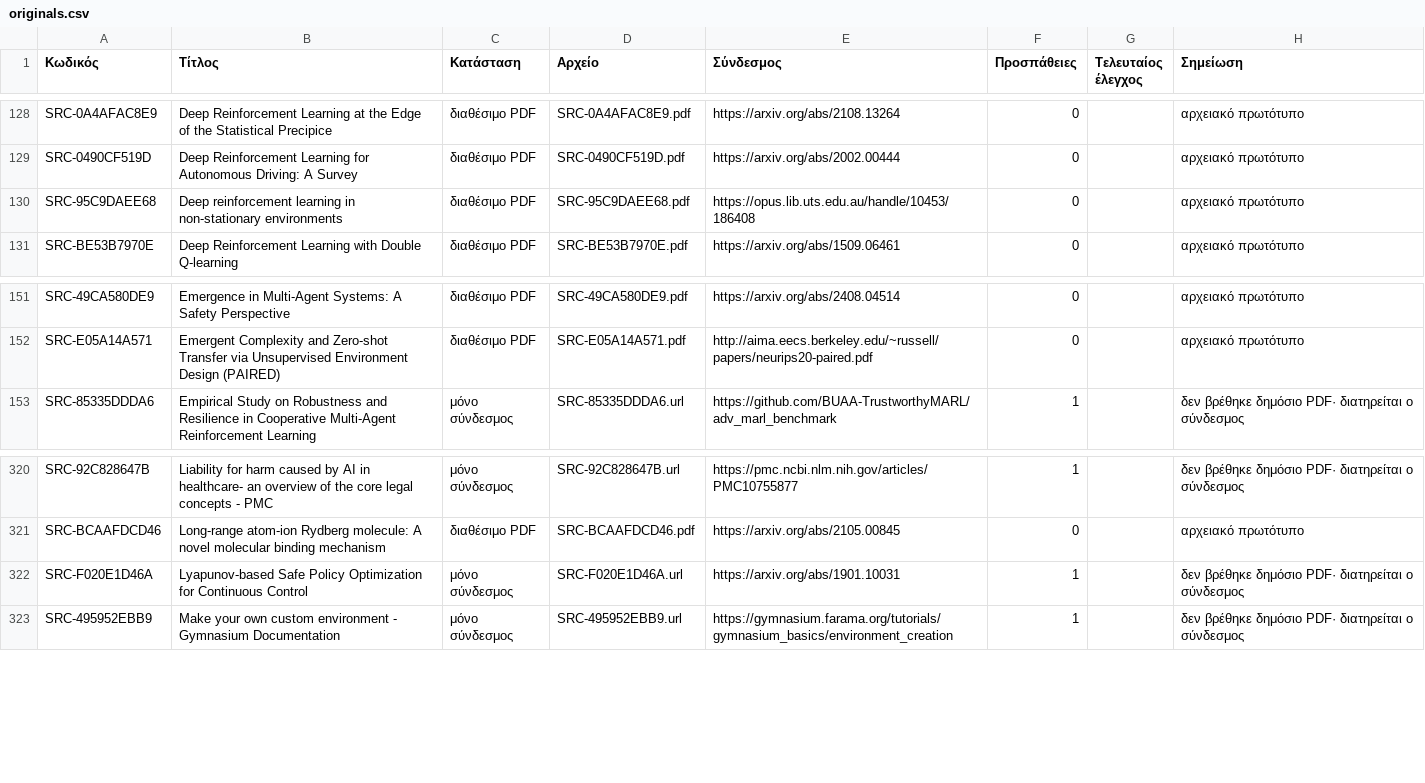
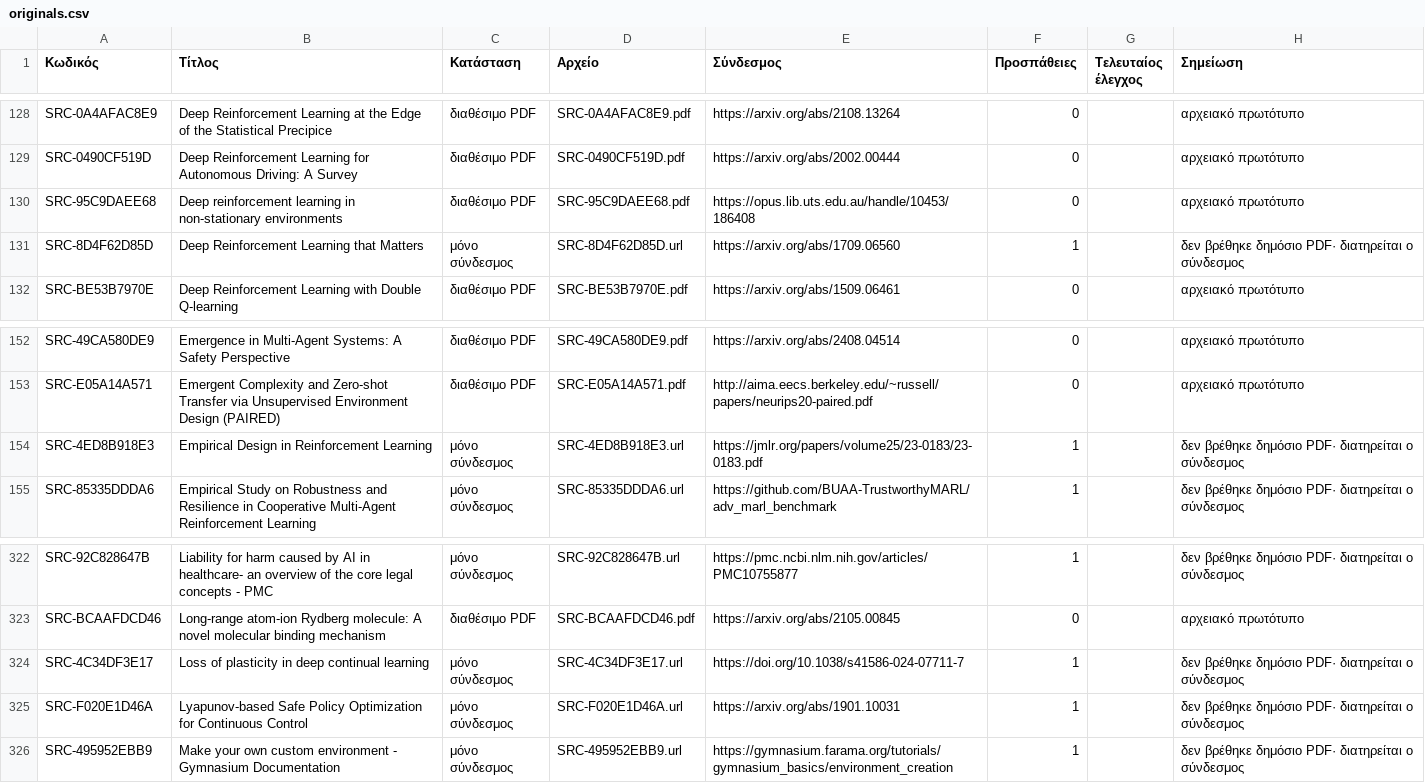
Before and after one commit to MariosGiannakaras/ThesisBibliography, a CSV file: catalog/originals.csv, drawn as a sheet; only a part is shown, gaps mark what is left out.

```diff
--- a/catalog/originals.csv
+++ b/catalog/originals.csv
@@ -130,2 +130,3 @@ SRC-0490CF519D,Deep Reinforcement Learning for Autonomous Driving: A Survey,δι
 SRC-95C9DAEE68,Deep reinforcement learning in non-stationary environments,διαθέσιμο PDF,SRC-95C9DAEE68.pdf,https://opus.lib.uts.edu.au/handle/10453/186408,0,,αρχειακό πρωτότυπο
+SRC-8D4F62D85D,Deep Reinforcement Learning that Matters,μόνο σύνδεσμος,SRC-8D4F62D85D.url,https://arxiv.org/abs/1709.06560,1,,δεν βρέθηκε δημόσιο PDF· διατηρείται ο σύνδεσμος
 SRC-BE53B7970E,Deep Reinforcement Learning with Double Q-learning,διαθέσιμο PDF,SRC-BE53B7970E.pdf,https://arxiv.org/abs/1509.06461,0,,αρχειακό πρωτότυπο
@@ -152,2 +153,3 @@ SRC-49CA580DE9,Emergence in Multi-Agent Systems: A Safety Perspective,διαθέ
 SRC-E05A14A571,Emergent Complexity and Zero-shot Transfer via Unsupervised Environment Design (PAIRED),διαθέσιμο PDF,SRC-E05A14A571.pdf,http://aima.eecs.berkeley.edu/~russell/papers/neurips20-paired.pdf,0,,αρχειακό πρωτότυπο
+SRC-4ED8B918E3,Empirical Design in Reinforcement Learning,μόνο σύνδεσμος,SRC-4ED8B918E3.url,https://jmlr.org/papers/volume25/23-0183/23-0183.pdf,1,,δεν βρέθηκε δημόσιο PDF· διατηρείται ο σύνδεσμος
 SRC-85335DDDA6,Empirical Study on Robustness and Resilience in Cooperative Multi-Agent Reinforcement Learning,μόνο σύνδεσμος,SRC-85335DDDA6.url,https://github.com/BUAA-TrustworthyMARL/adv_marl_benchmark,1,,δεν βρέθηκε δημόσιο PDF· διατηρείται ο σύνδεσμος
@@ -321,2 +323,3 @@ SRC-92C828647B,Liability for harm caused by AI in healthcare- an overview of the
 SRC-BCAAFDCD46,Long-range atom-ion Rydberg molecule: A novel molecular binding mechanism,διαθέσιμο PDF,SRC-BCAAFDCD46.pdf,https://arxiv.org/abs/2105.00845,0,,αρχειακό πρωτότυπο
+SRC-4C34DF3E17,Loss of plasticity in deep continual learning,μόνο σύνδεσμος,SRC-4C34DF3E17.url,https://doi.org/10.1038/s41586-024-07711-7,1,,δεν βρέθηκε δημόσιο PDF· διατηρείται ο σύνδεσμος
 SRC-F020E1D46A,Lyapunov-based Safe Policy Optimization for Continuous Control,μόνο σύνδεσμος,SRC-F020E1D46A.url,https://arxiv.org/abs/1901.10031,1,,δεν βρέθηκε δημόσιο PDF· διατηρείται ο σύνδεσμος
```
Also changed, not shown: catalog/sources.csv, 9 other files.
